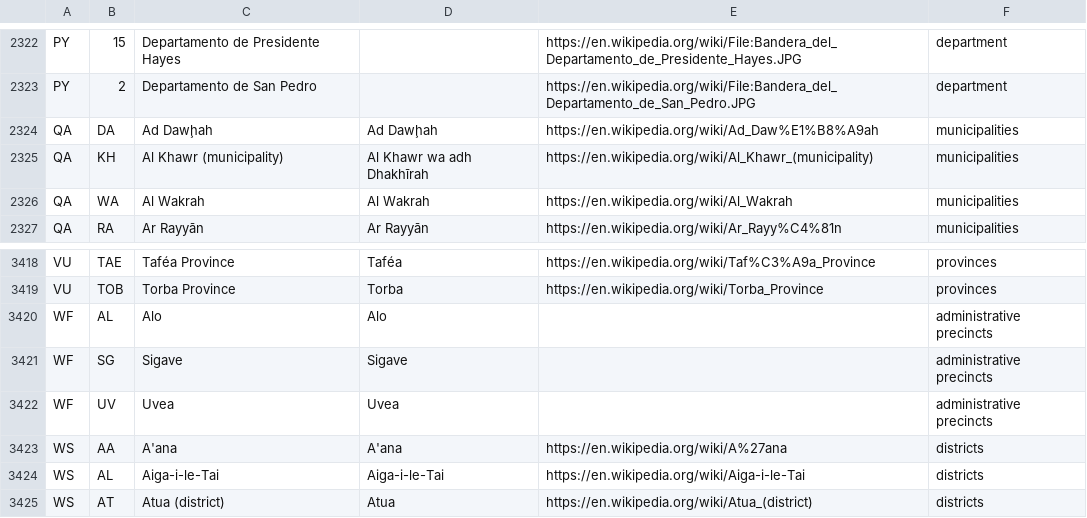
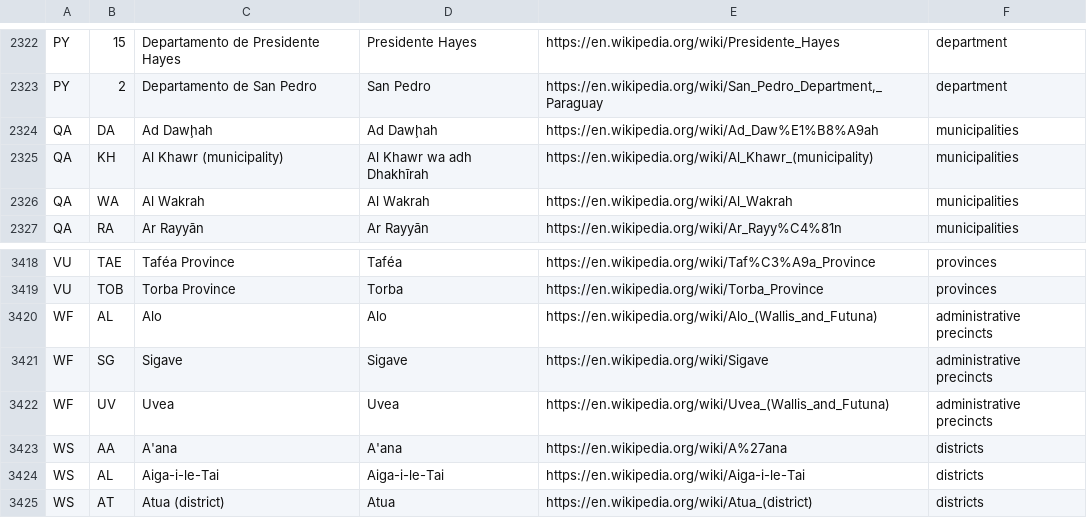
Before and after one commit to Tigrov/wikipedia-divisions, a CSV file: result/divisions.csv, drawn as a sheet; only a part is shown, gaps mark what is left out; the diff covers the shown part only; the diff names each change by its address in the sheet, - before the commit and + after, or states it on an @@ line.

```diff
--- a/result/divisions.csv
+++ b/result/divisions.csv
-D2322: (empty)
+D2322: Presidente Hayes
-E2322: https://en.wikipedia.org/wiki/File:Bandera_del_Departamento_de_Presidente_Hayes.JPG
+E2322: https://en.wikipedia.org/wiki/Presidente_Hayes
-D2323: (empty)
+D2323: San Pedro
-E2323: https://en.wikipedia.org/wiki/File:Bandera_del_Departamento_de_San_Pedro.JPG
+E2323: https://en.wikipedia.org/wiki/San_Pedro_Department,_Paraguay
-E3420: (empty)
+E3420: https://en.wikipedia.org/wiki/Alo_(Wallis_and_Futuna)
-E3421: (empty)
+E3421: https://en.wikipedia.org/wiki/Sigave
-E3422: (empty)
+E3422: https://en.wikipedia.org/wiki/Uvea_(Wallis_and_Futuna)
```
Also changed, not shown: 32 edited cells elsewhere in this file, 1 other file.
